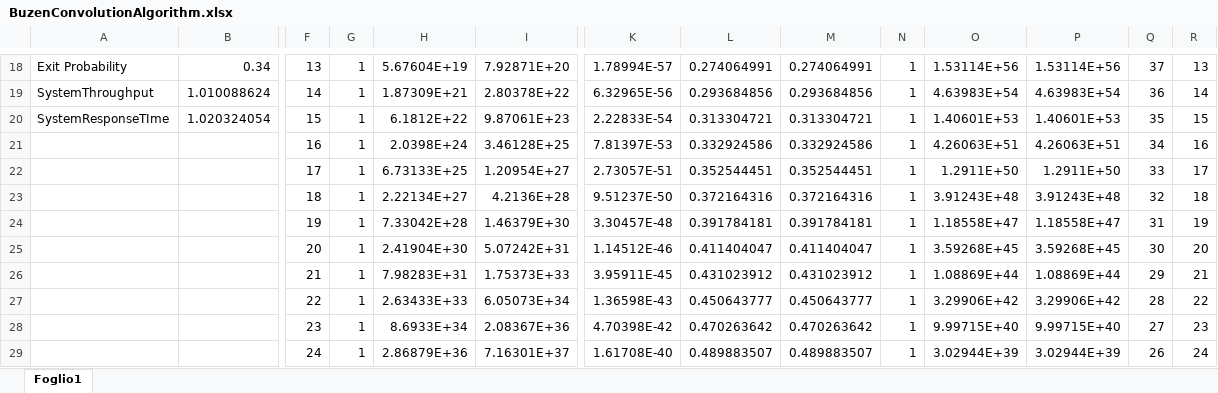
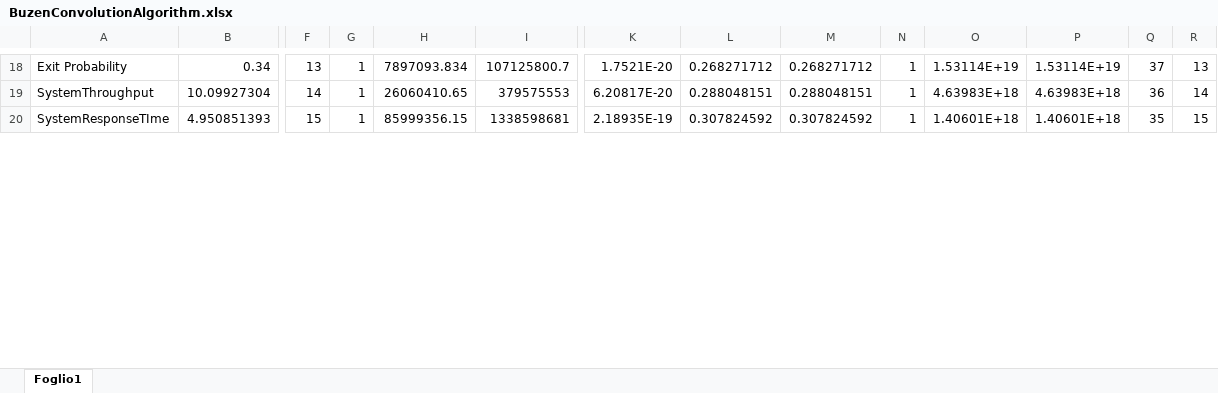
Before and after one commit to nferrante1/pecsn_project, an Excel workbook: excel/BuzenConvolutionAlgorithm.xlsx, sheet Foglio1, drawn as a sheet; only a part is shown, gaps mark what is left out; values as stored, in another font and other column widths than the file's, no borders; removed rows and columns are numbered as before the commit, all else as after; rows hold the shown columns only; the diff covers the shown part only; the diff names each change by its address in the sheet, - before the commit and + after, or states it on an @@ line.

```diff
--- a/excel/BuzenConvolutionAlgorithm.xlsx (sheet Foglio1)
+++ b/excel/BuzenConvolutionAlgorithm.xlsx (sheet Foglio1)
-H18: 5.67604E+19
+H18: 7897093.834
-I18: 7.92871E+20
+I18: 107125800.7
-K18: 1.78994E-57
+K18: 1.7521E-20
-L18: 0.274064991
+L18: 0.268271712
-M18: 0.274064991
+M18: 0.268271712
-O18: 1.53114E+56
+O18: 1.53114E+19
-P18: 1.53114E+56
+P18: 1.53114E+19
-B19: 1.010088624
+B19: 10.09927304
-H19: 1.87309E+21
+H19: 26060410.65
-I19: 2.80378E+22
+I19: 379575553
-K19: 6.32965E-56
+K19: 6.20817E-20
-L19: 0.293684856
+L19: 0.288048151
-M19: 0.293684856
+M19: 0.288048151
-O19: 4.63983E+54
+O19: 4.63983E+18
-P19: 4.63983E+54
+P19: 4.63983E+18
-B20: 1.020324054
+B20: 4.950851393
-H20: 6.1812E+22
+H20: 85999356.15
-I20: 9.87061E+23
+I20: 1338598681
-K20: 2.22833E-54
+K20: 2.18935E-19
-L20: 0.313304721
+L20: 0.307824592
-M20: 0.313304721
+M20: 0.307824592
-O20: 1.40601E+53
+O20: 1.40601E+18
-P20: 1.40601E+53
+P20: 1.40601E+18
-row 21:  |  | 16 | 1 | 2.0398E+24 | 3.46128E+25 | 7.81397E-53 | 0.332924586 | 0.332924586 | 1 | 4.26063E+51 | 4.26063E+51 | 34 | 16
-row 22:  |  | 17 | 1 | 6.73133E+25 | 1.20954E+27 | 2.73057E-51 | 0.352544451 | 0.352544451 | 1 | 1.2911E+50 | 1.2911E+50 | 33 | 17
-row 23:  |  | 18 | 1 | 2.22134E+27 | 4.2136E+28 | 9.51237E-50 | 0.372164316 | 0.372164316 | 1 | 3.91243E+48 | 3.91243E+48 | 32 | 18
-row 24:  |  | 19 | 1 | 7.33042E+28 | 1.46379E+30 | 3.30457E-48 | 0.391784181 | 0.391784181 | 1 | 1.18558E+47 | 1.18558E+47 | 31 | 19
-row 25:  |  | 20 | 1 | 2.41904E+30 | 5.07242E+31 | 1.14512E-46 | 0.411404047 | 0.411404047 | 1 | 3.59268E+45 | 3.59268E+45 | 30 | 20
-row 26:  |  | 21 | 1 | 7.98283E+31 | 1.75373E+33 | 3.95911E-45 | 0.431023912 | 0.431023912 | 1 | 1.08869E+44 | 1.08869E+44 | 29 | 21
-row 27:  |  | 22 | 1 | 2.63433E+33 | 6.05073E+34 | 1.36598E-43 | 0.450643777 | 0.450643777 | 1 | 3.29906E+42 | 3.29906E+42 | 28 | 22
-row 28:  |  | 23 | 1 | 8.6933E+34 | 2.08367E+36 | 4.70398E-42 | 0.470263642 | 0.470263642 | 1 | 9.99715E+40 | 9.99715E+40 | 27 | 23
-row 29:  |  | 24 | 1 | 2.86879E+36 | 7.16301E+37 | 1.61708E-40 | 0.489883507 | 0.489883507 | 1 | 3.02944E+39 | 3.02944E+39 | 26 | 24
```
Also changed, not shown: 40 added rows, 31 removed rows, 74 edited cells and cell formats elsewhere in this sheet, excel/2kr.xlsx.
